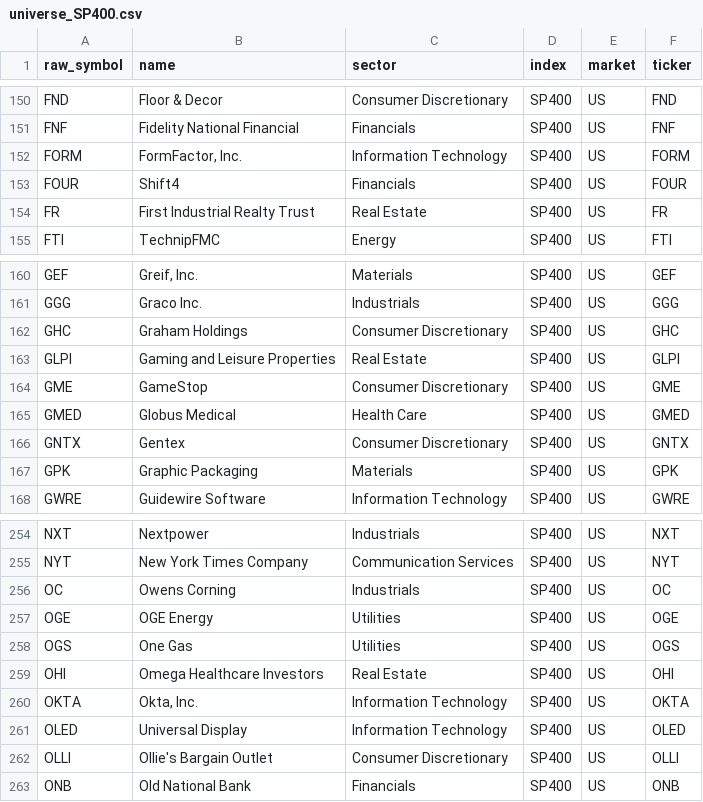
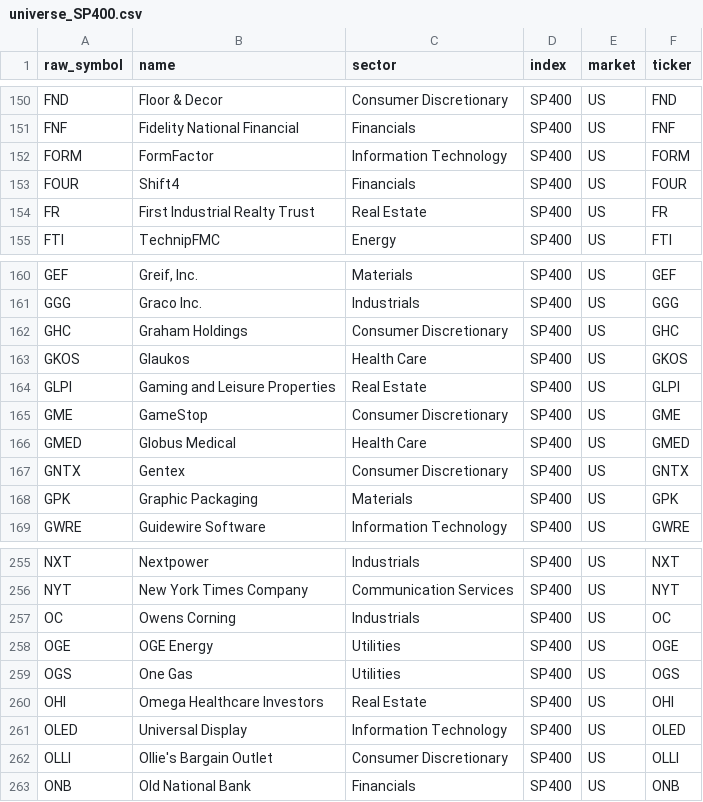
Before and after one commit to patricklinsdell03-dev/Stan-charts-3, a CSV file: cache/universe_SP400.csv, drawn as a sheet; only a part is shown, gaps mark what is left out.

```diff
--- a/cache/universe_SP400.csv
+++ b/cache/universe_SP400.csv
@@ -151,3 +151,3 @@ FND,Floor & Decor,Consumer Discretionary,SP400,US,FND
 FNF,Fidelity National Financial,Financials,SP400,US,FNF
-FORM,"FormFactor, Inc.",Information Technology,SP400,US,FORM
+FORM,FormFactor,Information Technology,SP400,US,FORM
 FOUR,Shift4,Financials,SP400,US,FOUR
@@ -162,2 +162,3 @@ GGG,Graco Inc.,Industrials,SP400,US,GGG
 GHC,Graham Holdings,Consumer Discretionary,SP400,US,GHC
+GKOS,Glaukos,Health Care,SP400,US,GKOS
 GLPI,Gaming and Leisure Properties,Real Estate,SP400,US,GLPI
@@ -259,3 +260,2 @@ OGS,One Gas,Utilities,SP400,US,OGS
 OHI,Omega Healthcare Investors,Real Estate,SP400,US,OHI
-OKTA,"Okta, Inc.",Information Technology,SP400,US,OKTA
 OLED,Universal Display,Information Technology,SP400,US,OLED
```
Also changed, not shown: cache/sectors.csv, cache/universe_SP500.csv, 8 other files.
